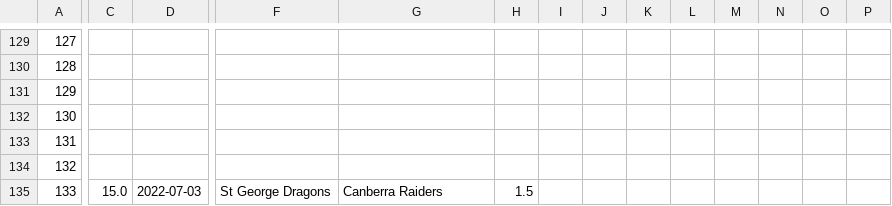
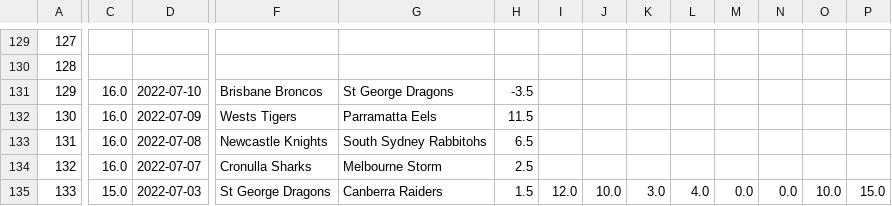
Before and after one commit to ZeNoonan/nrl, a CSV file: nrl_data.csv, drawn as a sheet; only a part is shown, gaps mark what is left out; the diff covers the shown part only; the diff names each change by its address in the sheet, - before the commit and + after, or states it on an @@ line.

```diff
--- a/nrl_data.csv
+++ b/nrl_data.csv
-C131:C134: (empty)
+C131:C134: 16.0
-D131: (empty)
+D131: 2022-07-10
-F131: (empty)
+F131: Brisbane Broncos
-G131: (empty)
+G131: St George Dragons
-H131: (empty)
+H131: -3.5
-D132: (empty)
+D132: 2022-07-09
-F132: (empty)
+F132: Wests Tigers
-G132: (empty)
+G132: Parramatta Eels
-H132: (empty)
+H132: 11.5
-D133: (empty)
+D133: 2022-07-08
-F133: (empty)
+F133: Newcastle Knights
-G133: (empty)
+G133: South Sydney Rabbitohs
-H133: (empty)
+H133: 6.5
-D134: (empty)
+D134: 2022-07-07
-F134: (empty)
+F134: Cronulla Sharks
-G134: (empty)
+G134: Melbourne Storm
-H134: (empty)
+H134: 2.5
-I135: (empty)
+I135: 12.0
-J135: (empty)
+J135: 10.0
-K135: (empty)
+K135: 3.0
-L135: (empty)
+L135: 4.0
-M135: (empty)
+M135: 0.0
-N135: (empty)
+N135: 0.0
-O135: (empty)
+O135: 10.0
-P135: (empty)
+P135: 15.0
```
Also changed, not shown: 84 edited cells elsewhere in this file, 1 other file.
